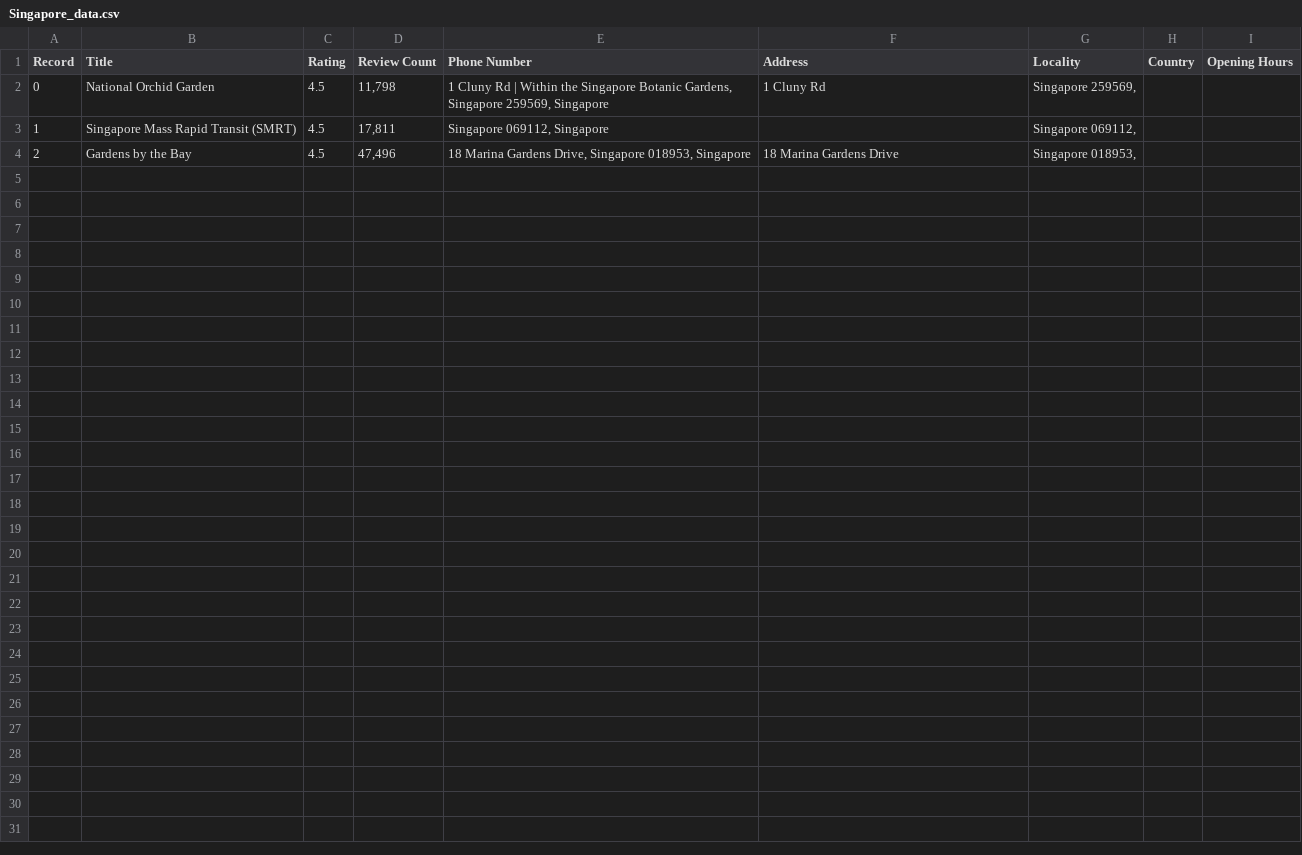
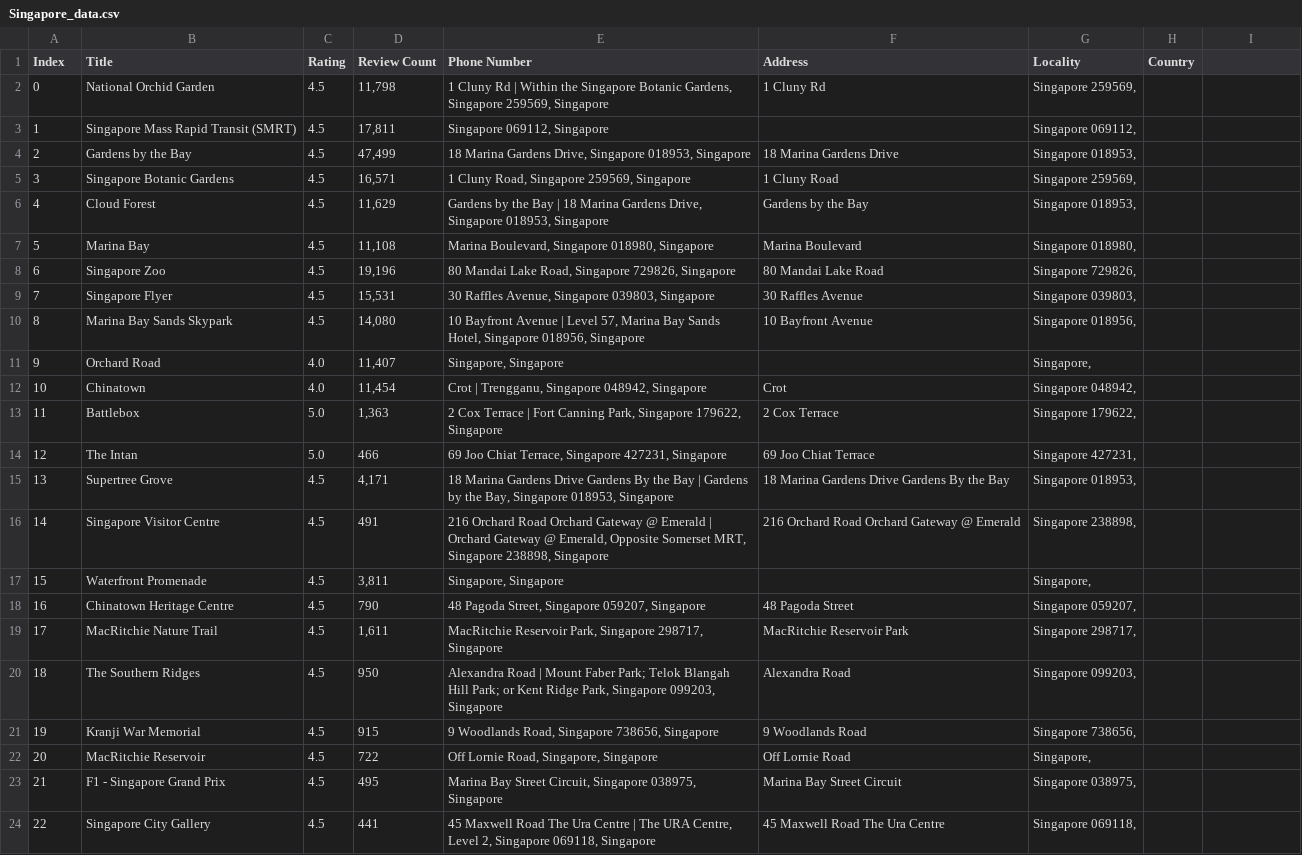
Before and after one commit to HaydenSingleton/XaltiusTravelTomo, a CSV file: Singapore_data.csv, drawn as a sheet; the diff names each change by its address in the sheet, - before the commit and + after, or states it on an @@ line.

```diff
--- a/Singapore_data.csv
+++ b/Singapore_data.csv
-A1: Record
+A1: Index
-I1: Opening Hours
+I1: (empty)
-D4 (Review Count): 47,496
+D4 (Review Count): 47,499
+row 5: 3 | Singapore Botanic Gardens | 4.5 | 16,571 | 1 Cluny Road, Singapore 259569, Singapore | 1 Cluny Road | Singapore 259569,
+row 6: 4 | Cloud Forest | 4.5 | 11,629 | Gardens by the Bay | 18 Marina Gardens Drive, Singapore 018953, Singapore | Gardens by the Bay | Singapore 018953,
+row 7: 5 | Marina Bay | 4.5 | 11,108 | Marina Boulevard, Singapore 018980, Singapore | Marina Boulevard | Singapore 018980,
+row 8: 6 | Singapore Zoo | 4.5 | 19,196 | 80 Mandai Lake Road, Singapore 729826, Singapore | 80 Mandai Lake Road | Singapore 729826,
+row 9: 7 | Singapore Flyer | 4.5 | 15,531 | 30 Raffles Avenue, Singapore 039803, Singapore | 30 Raffles Avenue | Singapore 039803,
+row 10: 8 | Marina Bay Sands Skypark | 4.5 | 14,080 | 10 Bayfront Avenue | Level 57, Marina Bay Sands Hotel, Singapore 018956, Singapore | 10 Bayfront Avenue | Singapore 018956,
+row 11: 9 | Orchard Road | 4.0 | 11,407 | Singapore, Singapore |  | Singapore,
+row 12: 10 | Chinatown | 4.0 | 11,454 | Crot | Trengganu, Singapore 048942, Singapore | Crot | Singapore 048942,
+row 13: 11 | Battlebox | 5.0 | 1,363 | 2 Cox Terrace | Fort Canning Park, Singapore 179622, Singapore | 2 Cox Terrace | Singapore 179622,
+row 14: 12 | The Intan | 5.0 | 466 | 69 Joo Chiat Terrace, Singapore 427231, Singapore | 69 Joo Chiat Terrace | Singapore 427231,
+row 15: 13 | Supertree Grove | 4.5 | 4,171 | 18 Marina Gardens Drive Gardens By the Bay | Gardens by the Bay, Singapore 018953, Singapore | 18 Marina Gardens Drive Gardens By the Bay | Singapore 018953,
+row 16: 14 | Singapore Visitor Centre | 4.5 | 491 | 216 Orchard Road Orchard Gateway @ Emerald | Orchard Gateway @ Emerald, Opposite Somerset MRT, Singapore 238898, Singapore | 216 Orchard Road Orchard Gateway @ Emerald | Singapore 238898,
+row 17: 15 | Waterfront Promenade | 4.5 | 3,811 | Singapore, Singapore |  | Singapore,
+row 18: 16 | Chinatown Heritage Centre | 4.5 | 790 | 48 Pagoda Street, Singapore 059207, Singapore | 48 Pagoda Street | Singapore 059207,
+row 19: 17 | MacRitchie Nature Trail | 4.5 | 1,611 | MacRitchie Reservoir Park, Singapore 298717, Singapore | MacRitchie Reservoir Park | Singapore 298717,
+row 20: 18 | The Southern Ridges | 4.5 | 950 | Alexandra Road | Mount Faber Park; Telok Blangah Hill Park; or Kent Ridge Park, Singapore 099203, Singapore | Alexandra Road | Singapore 099203,
+row 21: 19 | Kranji War Memorial | 4.5 | 915 | 9 Woodlands Road, Singapore 738656, Singapore | 9 Woodlands Road | Singapore 738656,
+row 22: 20 | MacRitchie Reservoir | 4.5 | 722 | Off Lornie Road, Singapore, Singapore | Off Lornie Road | Singapore,
+row 23: 21 | F1 - Singapore Grand Prix | 4.5 | 495 | Marina Bay Street Circuit, Singapore 038975, Singapore | Marina Bay Street Circuit | Singapore 038975,
+row 24: 22 | Singapore City Gallery | 4.5 | 441 | 45 Maxwell Road The Ura Centre | The URA Centre, Level 2, Singapore 069118, Singapore | 45 Maxwell Road The Ura Centre | Singapore 069118,
```
Also changed, not shown: 1 other file.
